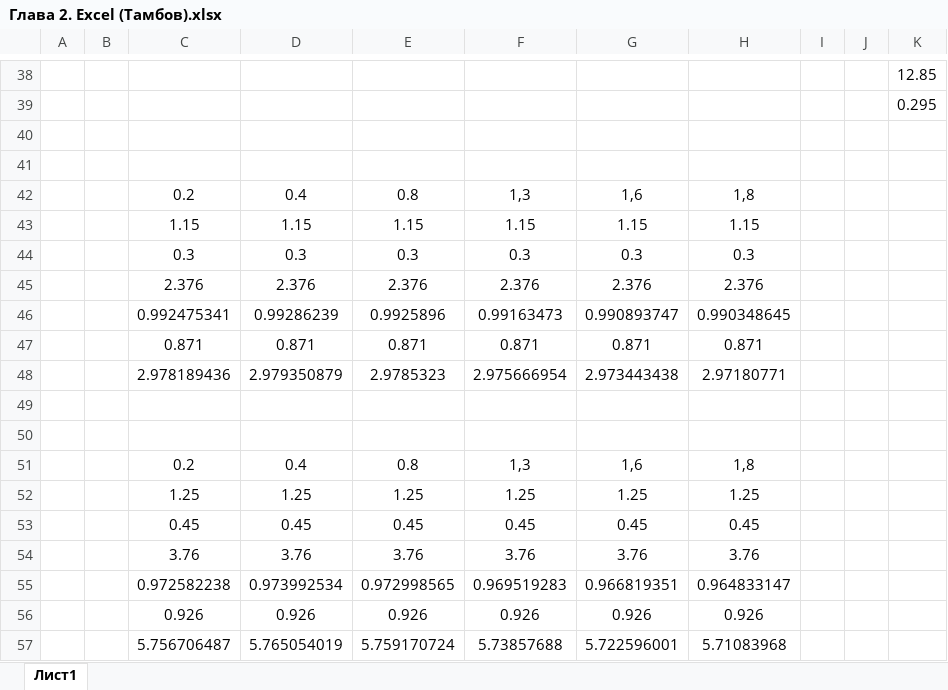
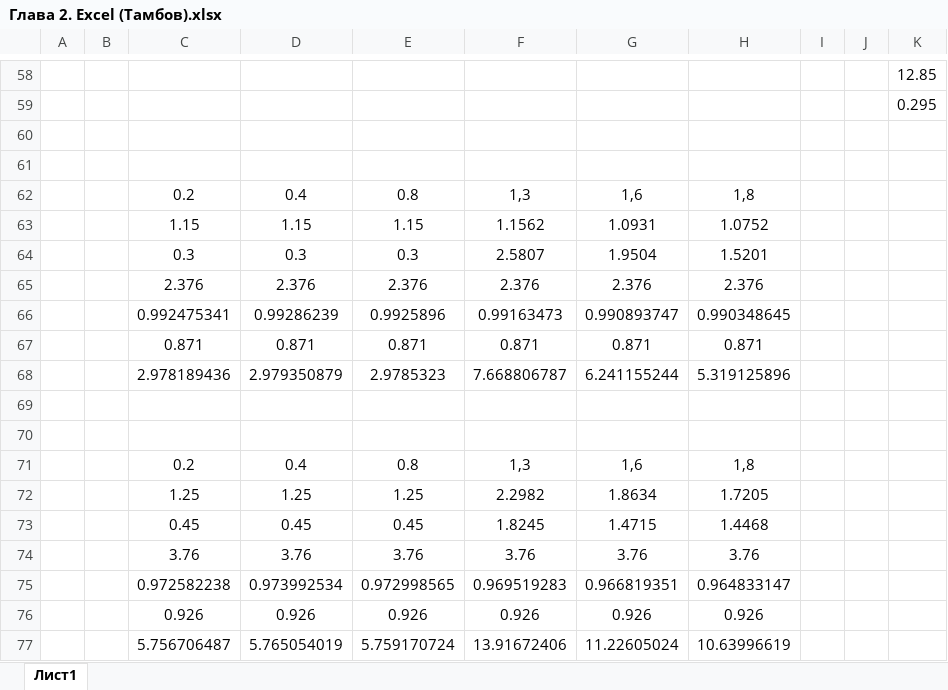
Before and after one commit to SuperSLD/AeroKursach, an Excel workbook: Тамбов/Глава 2. Excel (Тамбов).xlsx, sheet Лист1, drawn as a sheet; only a part is shown, gaps mark what is left out; values as stored, in another font and other column widths than the file's, no borders; charts and pictures not drawn; addresses are those after the commit; the diff covers the shown part only; the diff names each change by its address in the sheet, - before the commit and + after, or states it on an @@ line.

```diff
--- a/Тамбов/Глава 2. Excel (Тамбов).xlsx (sheet Лист1)
+++ b/Тамбов/Глава 2. Excel (Тамбов).xlsx (sheet Лист1)
-F63: 1.15
+F63: 1.1562
-G63: 1.15
+G63: 1.0931
-H63: 1.15
+H63: 1.0752
-F64: 0.3
+F64: 2.5807
-G64: 0.3
+G64: 1.9504
-H64: 0.3
+H64: 1.5201
-F68: 2.975666954
+F68: 7.668806787
-G68: 2.973443438
+G68: 6.241155244
-H68: 2.97180771
+H68: 5.319125896
-F72: 1.25
+F72: 2.2982
-G72: 1.25
+G72: 1.8634
-H72: 1.25
+H72: 1.7205
-F73: 0.45
+F73: 1.8245
-G73: 0.45
+G73: 1.4715
-H73: 0.45
+H73: 1.4468
-F77: 5.73857688
+F77: 13.91672406
-G77: 5.722596001
+G77: 11.22605024
-H77: 5.71083968
+H77: 10.63996619
```
Also changed, not shown: 20 added rows elsewhere in this sheet, formulas that keep their value, charts or pictures, 6 other files.
